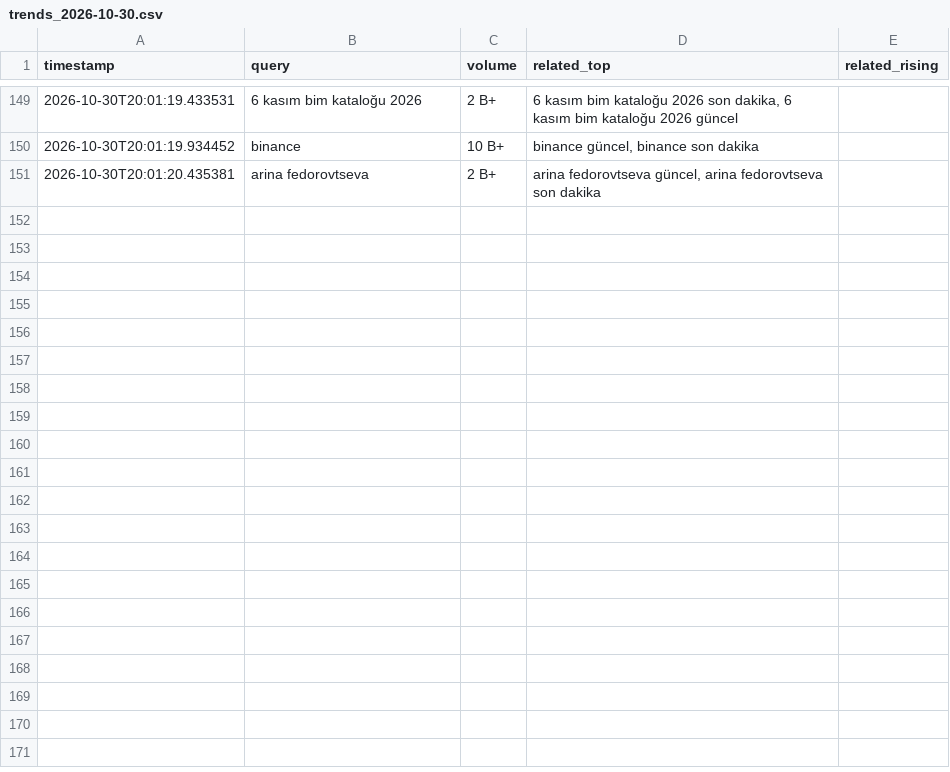
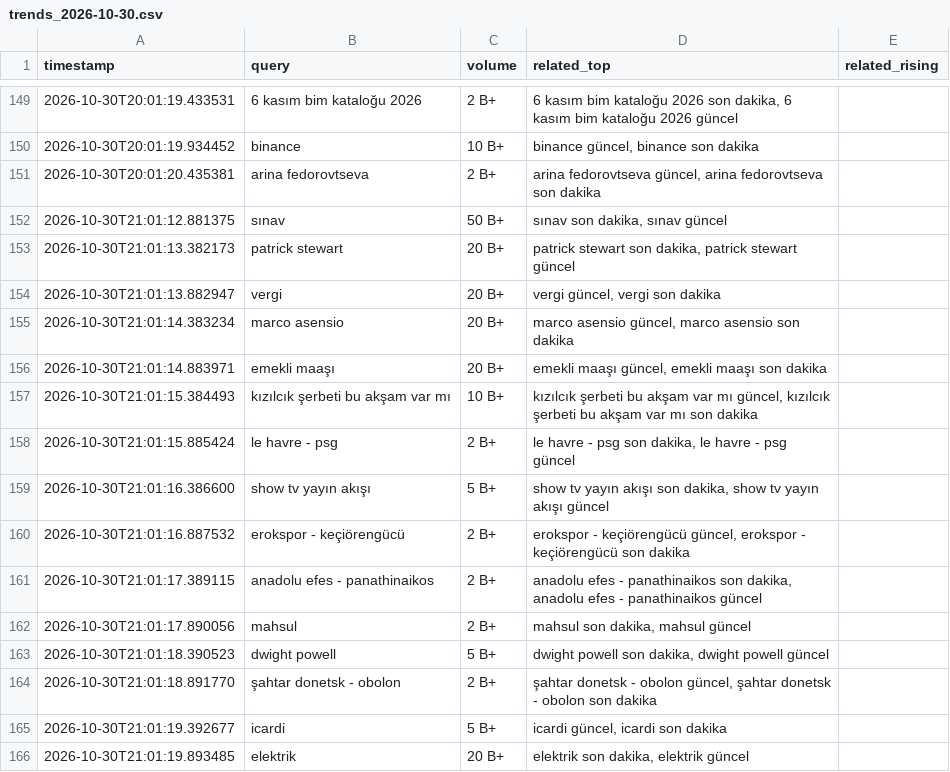
Before and after one commit to igyccmt/trends-scraper, a CSV file: trends_2026-10-30.csv, drawn as a sheet; only a part is shown, gaps mark what is left out; the diff names each change by its address in the sheet, - before the commit and + after, or states it on an @@ line.

```diff
--- a/trends_2026-10-30.csv
+++ b/trends_2026-10-30.csv
+row 152: 2026-10-30T21:01:12.881375 | sınav | 50 B+ | sınav son dakika, sınav güncel
+row 153: 2026-10-30T21:01:13.382173 | patrick stewart | 20 B+ | patrick stewart son dakika, patrick stewart güncel
+row 154: 2026-10-30T21:01:13.882947 | vergi | 20 B+ | vergi güncel, vergi son dakika
+row 155: 2026-10-30T21:01:14.383234 | marco asensio | 20 B+ | marco asensio güncel, marco asensio son dakika
+row 156: 2026-10-30T21:01:14.883971 | emekli maaşı | 20 B+ | emekli maaşı güncel, emekli maaşı son dakika
+row 157: 2026-10-30T21:01:15.384493 | kızılcık şerbeti bu akşam var mı | 10 B+ | kızılcık şerbeti bu akşam var mı güncel, kızılcık şerbeti bu akşam var mı son dakika
+row 158: 2026-10-30T21:01:15.885424 | le havre - psg | 2 B+ | le havre - psg son dakika, le havre - psg güncel
+row 159: 2026-10-30T21:01:16.386600 | show tv yayın akışı | 5 B+ | show tv yayın akışı son dakika, show tv yayın akışı güncel
+row 160: 2026-10-30T21:01:16.887532 | erokspor - keçiörengücü | 2 B+ | erokspor - keçiörengücü güncel, erokspor - keçiörengücü son dakika
+row 161: 2026-10-30T21:01:17.389115 | anadolu efes - panathinaikos | 2 B+ | anadolu efes - panathinaikos son dakika, anadolu efes - panathinaikos güncel
+row 162: 2026-10-30T21:01:17.890056 | mahsul | 2 B+ | mahsul son dakika, mahsul güncel
+row 163: 2026-10-30T21:01:18.390523 | dwight powell | 5 B+ | dwight powell son dakika, dwight powell güncel
+row 164: 2026-10-30T21:01:18.891770 | şahtar donetsk - obolon | 2 B+ | şahtar donetsk - obolon güncel, şahtar donetsk - obolon son dakika
+row 165: 2026-10-30T21:01:19.392677 | icardi | 5 B+ | icardi güncel, icardi son dakika
+row 166: 2026-10-30T21:01:19.893485 | elektrik | 20 B+ | elektrik son dakika, elektrik güncel
```
Also changed, not shown: 1 other file.
